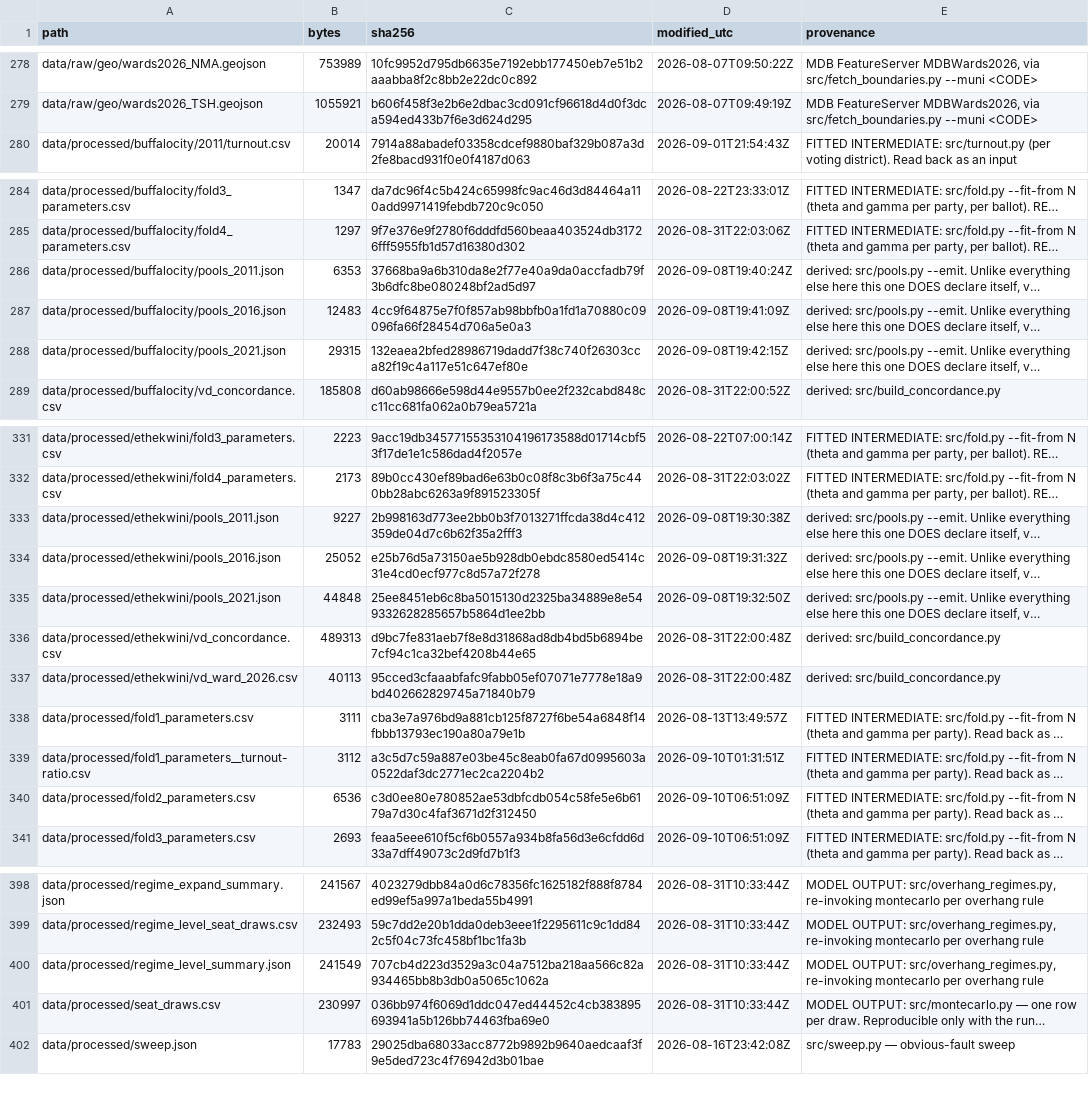
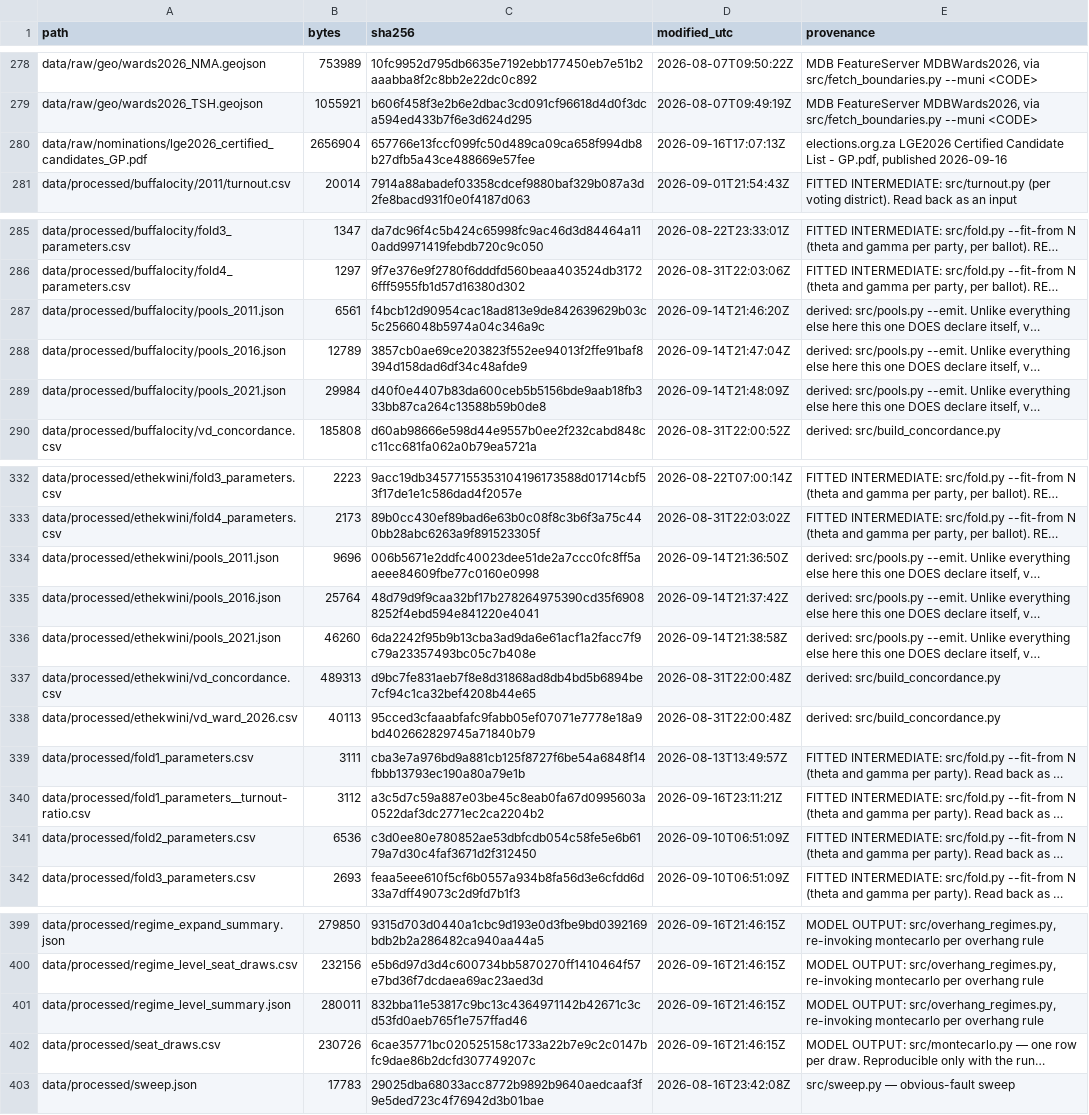
Before and after one commit to Psi-am-i/jhb-election-model, a CSV file: data/archive_manifest.csv, drawn as a sheet; only a part is shown, gaps mark what is left out; long unchanged cells end in …; addresses are those after the commit; the diff covers the shown part only; the diff names each change by its address in the sheet, - before the commit and + after, or states it on an @@ line.

```diff
--- a/data/archive_manifest.csv
+++ b/data/archive_manifest.csv
+row 280: data/raw/nominations/lge2026_certified_candidates_GP.pdf | 2656904 | 657766e13fccf099fc50d489ca09ca658f994db8b27dfb5a43ce488669e57fee | 2026-09-16T17:07:13Z | elections.org.za LGE2026 Certified Candidate List - GP.pdf, published 2026-09-16
-B287 (bytes): 6353
+B287 (bytes): 6561
-C287 (sha256): 37668ba9a6b310da8e2f77e40a9da0accfadb79f3b6dfc8be080248bf2ad5d97
+C287 (sha256): f4bcb12d90954cac18ad813e9de842639629b03c5c2566048b5974a04c346a9c
-D287 (modified_utc): 2026-09-08T19:40:24Z
+D287 (modified_utc): 2026-09-14T21:46:20Z
-B288 (bytes): 12483
+B288 (bytes): 12789
-C288 (sha256): 4cc9f64875e7f0f857ab98bbfb0a1fd1a70880c09096fa66f28454d706a5e0a3
+C288 (sha256): 3857cb0ae69ce203823f552ee94013f2ffe91baf8394d158dad6df34c48afde9
-D288 (modified_utc): 2026-09-08T19:41:09Z
+D288 (modified_utc): 2026-09-14T21:47:04Z
-B289 (bytes): 29315
+B289 (bytes): 29984
-C289 (sha256): 132eaea2bfed28986719dadd7f38c740f26303cca82f19c4a117e51c647ef80e
+C289 (sha256): d40f0e4407b83da600ceb5b5156bde9aab18fb333bb87ca264c13588b59b0de8
-D289 (modified_utc): 2026-09-08T19:42:15Z
+D289 (modified_utc): 2026-09-14T21:48:09Z
-B334 (bytes): 9227
+B334 (bytes): 9696
-C334 (sha256): 2b998163d773ee2bb0b3f7013271ffcda38d4c412359de04d7c6b62f35a2fff3
+C334 (sha256): 006b5671e2ddfc40023dee51de2a7ccc0fc8ff5aaeee84609fbe77c0160e0998
-D334 (modified_utc): 2026-09-08T19:30:38Z
+D334 (modified_utc): 2026-09-14T21:36:50Z
-B335 (bytes): 25052
+B335 (bytes): 25764
-C335 (sha256): e25b76d5a73150ae5b928db0ebdc8580ed5414c31e4cd0ecf977c8d57a72f278
+C335 (sha256): 48d79d9f9caa32bf17b278264975390cd35f69088252f4ebd594e841220e4041
-D335 (modified_utc): 2026-09-08T19:31:32Z
+D335 (modified_utc): 2026-09-14T21:37:42Z
-B336 (bytes): 44848
+B336 (bytes): 46260
-C336 (sha256): 25ee8451eb6c8ba5015130d2325ba34889e8e549332628285657b5864d1ee2bb
+C336 (sha256): 6da2242f95b9b13cba3ad9da6e61acf1a2facc7f9c79a23357493bc05c7b408e
-D336 (modified_utc): 2026-09-08T19:32:50Z
+D336 (modified_utc): 2026-09-14T21:38:58Z
-D340 (modified_utc): 2026-09-10T01:31:51Z
+D340 (modified_utc): 2026-09-16T23:11:21Z
-B399 (bytes): 241567
+B399 (bytes): 279850
-C399 (sha256): 4023279dbb84a0d6c78356fc1625182f888f8784ed99ef5a997a1beda55b4991
+C399 (sha256): 9315d703d0440a1cbc9d193e0d3fbe9bd0392169bdb2b2a286482ca940aa44a5
-D399:D402 (modified_utc): 2026-08-31T10:33:44Z
+D399:D402 (modified_utc): 2026-09-16T21:46:15Z
-B400 (bytes): 232493
+B400 (bytes): 232156
-C400 (sha256): 59c7dd2e20b1dda0deb3eee1f2295611c9c1dd842c5f04c73fc458bf1bc1fa3b
+C400 (sha256): e5b6d97d3d4c600734bb5870270ff1410464f57e7bd36f7dcdaea69ac23aed3d
-B401 (bytes): 241549
+B401 (bytes): 280011
-C401 (sha256): 707cb4d223d3529a3c04a7512ba218aa566c82a934465bb8b3db0a5065c1062a
+C401 (sha256): 832bba11e53817c9bc13c4364971142b42671c3cd53fd0aeb765f1e757ffad46
-B402 (bytes): 230997
+B402 (bytes): 230726
-C402 (sha256): 036bb974f6069d1ddc047ed44452c4cb383895693941a5b126bb74463fba69e0
+C402 (sha256): 6cae35771bc020525158c1733a22b7e9c2c0147bfc9dae86b2dcfd307749207c
```
Also changed, not shown: 98 edited cells elsewhere in this file, 28 other files.
